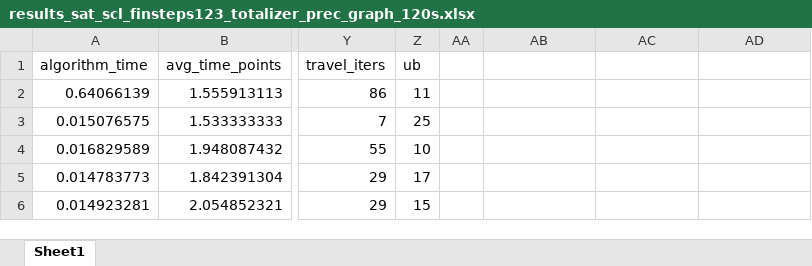
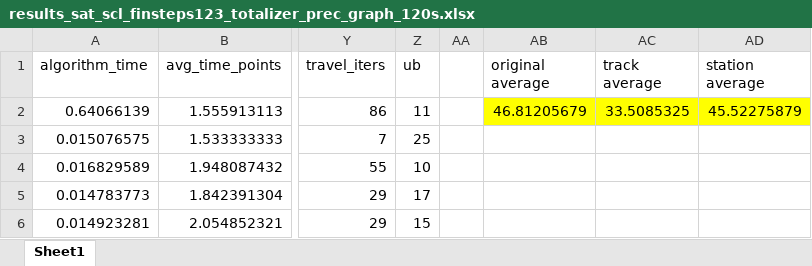
Before and after one commit to NguyenTanUET/maxsattrainscheduling, an Excel workbook: results/2026-04-07-SAT-precedence-graph/results_sat_scl_finsteps123_totalizer_prec_graph_120s.xlsx, sheet Sheet1, drawn as a sheet; only a part is shown, gaps mark what is left out; values as stored, in another font and other column widths than the file's, no borders; the diff names each change by its address in the sheet, - before the commit and + after, or states it on an @@ line.

```diff
--- a/results/2026-04-07-SAT-precedence-graph/results_sat_scl_finsteps123_totalizer_prec_graph_120s.xlsx (sheet Sheet1)
+++ b/results/2026-04-07-SAT-precedence-graph/results_sat_scl_finsteps123_totalizer_prec_graph_120s.xlsx (sheet Sheet1)
-AB1: (empty)
+AB1: original average
-AC1: (empty)
+AC1: track average
-AD1: (empty)
+AD1: station average
-AB2 (original average): (empty)
+AB2 (original average): 46.81205679
-AB2:AD2 fill: none
+AB2:AD2 fill: #FFFF00
-AC2 (track average): (empty)
+AC2 (track average): 33.5085325
-AD2 (station average): (empty)
+AD2 (station average): 45.52275879
```
Also changed, not shown: results/2026-04-07-SAT-precedence-graph/results_maxsat_scl_cont_prec_graph_120s.xlsx, results/2026-04-07-SAT-precedence-graph/results_maxsat_scl_finsteps123_prec_graph_120s.xlsx, 34 other files.
